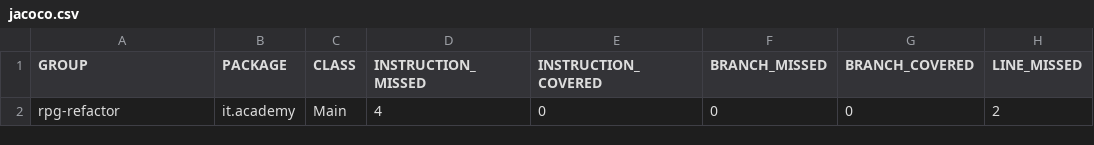
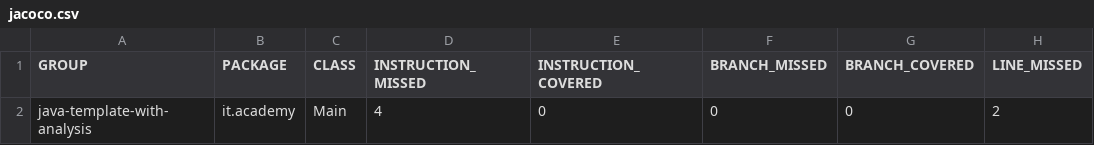
Before and after one commit to IT-Academy-Back/java-template-with-analysis, a CSV file: jacoco.csv, drawn as a sheet; only a part is shown; the diff names each change by its address in the sheet, - before the commit and + after, or states it on an @@ line.

```diff
--- a/jacoco.csv
+++ b/jacoco.csv
-A2 (GROUP): rpg-refactor
+A2 (GROUP): java-template-with-analysis
```
Also changed, not shown: 9 other files.
